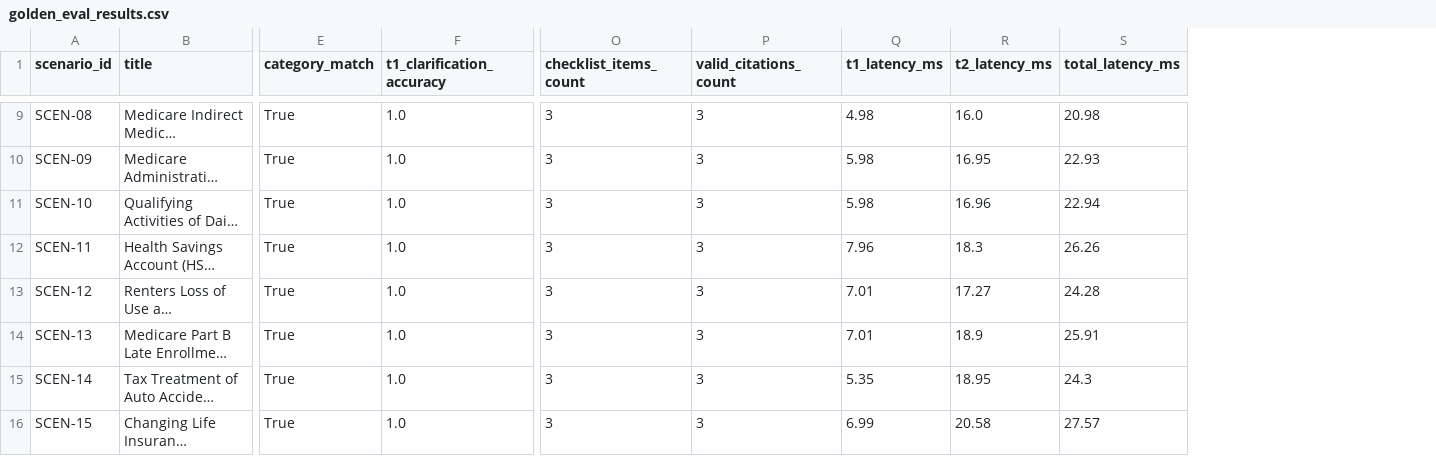
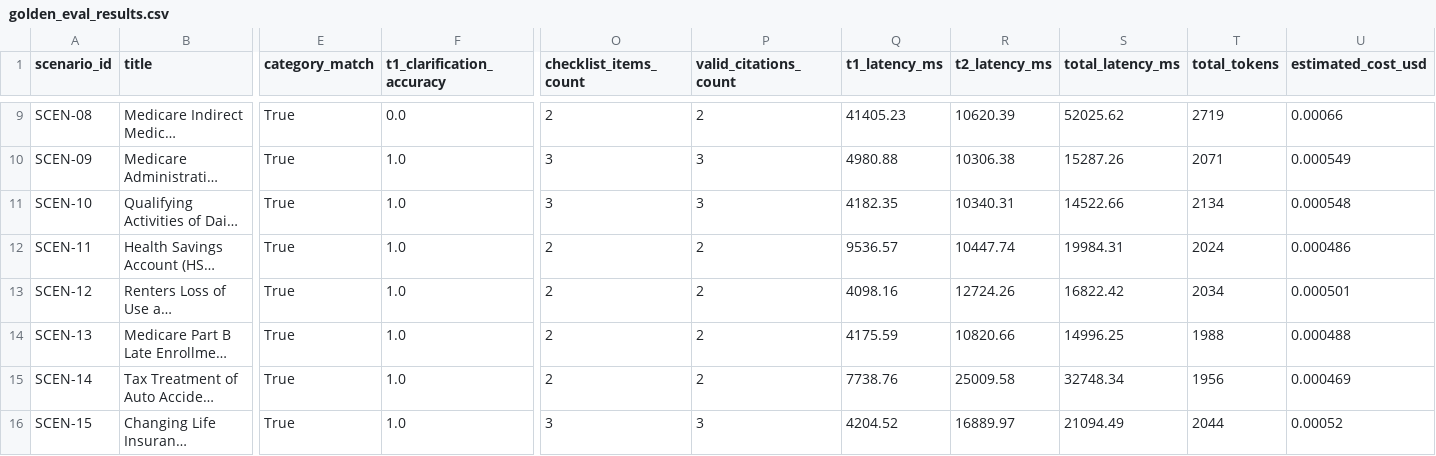
Before and after one commit to Diamontd/rag-conversational-assistant, a CSV file: benchmarks/golden_eval_results.csv, drawn as a sheet; only a part is shown, gaps mark what is left out; long unchanged cells end in …; the diff covers the shown part only; the diff names each change by its address in the sheet, - before the commit and + after, or states it on an @@ line.

Commit message:
fix: integrate live LLM cascade with token accounting, clean Mermaid diagram, and realistic traces

```diff
--- a/benchmarks/golden_eval_results.csv
+++ b/benchmarks/golden_eval_results.csv
+column T (total_tokens), rows 9-16: 2719 | 2071 | 2134 | 2024 | 2034 | 1988 | 1956 | 2044
+column U (estimated_cost_usd), rows 9-16: 0.00066 | 0.000549 | 0.000548 | 0.000486 | 0.000501 | 0.000488 | 0.000469 | 0.00052
-F9 (t1_clarification_accuracy): 1.0
+F9 (t1_clarification_accuracy): 0.0
-O9 (checklist_items_count): 3
+O9 (checklist_items_count): 2
-P9 (valid_citations_count): 3
+P9 (valid_citations_count): 2
-Q9 (t1_latency_ms): 4.98
+Q9 (t1_latency_ms): 41405.23
-R9 (t2_latency_ms): 16.0
+R9 (t2_latency_ms): 10620.39
-S9 (total_latency_ms): 20.98
+S9 (total_latency_ms): 52025.62
-Q10 (t1_latency_ms): 5.98
+Q10 (t1_latency_ms): 4980.88
-R10 (t2_latency_ms): 16.95
+R10 (t2_latency_ms): 10306.38
-S10 (total_latency_ms): 22.93
+S10 (total_latency_ms): 15287.26
-Q11 (t1_latency_ms): 5.98
+Q11 (t1_latency_ms): 4182.35
-R11 (t2_latency_ms): 16.96
+R11 (t2_latency_ms): 10340.31
-S11 (total_latency_ms): 22.94
+S11 (total_latency_ms): 14522.66
-O12:O15 (checklist_items_count): 3
+O12:O15 (checklist_items_count): 2
-P12:P15 (valid_citations_count): 3
+P12:P15 (valid_citations_count): 2
-Q12 (t1_latency_ms): 7.96
+Q12 (t1_latency_ms): 9536.57
-R12 (t2_latency_ms): 18.3
+R12 (t2_latency_ms): 10447.74
-S12 (total_latency_ms): 26.26
+S12 (total_latency_ms): 19984.31
-Q13 (t1_latency_ms): 7.01
+Q13 (t1_latency_ms): 4098.16
-R13 (t2_latency_ms): 17.27
+R13 (t2_latency_ms): 12724.26
-S13 (total_latency_ms): 24.28
+S13 (total_latency_ms): 16822.42
-Q14 (t1_latency_ms): 7.01
+Q14 (t1_latency_ms): 4175.59
-R14 (t2_latency_ms): 18.9
+R14 (t2_latency_ms): 10820.66
-S14 (total_latency_ms): 25.91
+S14 (total_latency_ms): 14996.25
-Q15 (t1_latency_ms): 5.35
+Q15 (t1_latency_ms): 7738.76
-R15 (t2_latency_ms): 18.95
+R15 (t2_latency_ms): 25009.58
-S15 (total_latency_ms): 24.3
+S15 (total_latency_ms): 32748.34
-Q16 (t1_latency_ms): 6.99
+Q16 (t1_latency_ms): 4204.52
-R16 (t2_latency_ms): 20.58
+R16 (t2_latency_ms): 16889.97
-S16 (total_latency_ms): 27.57
+S16 (total_latency_ms): 21094.49
```
Also changed, not shown: 29 edited cells elsewhere in this file, 8 other files.
